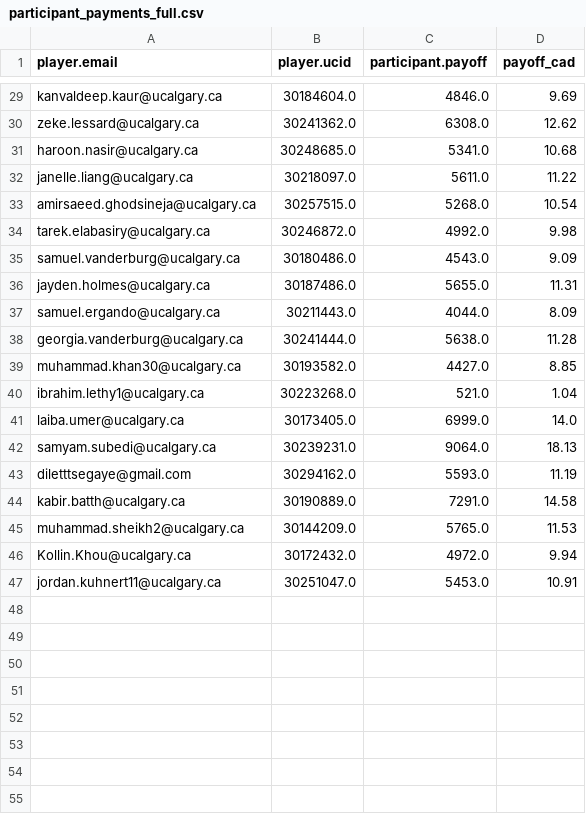
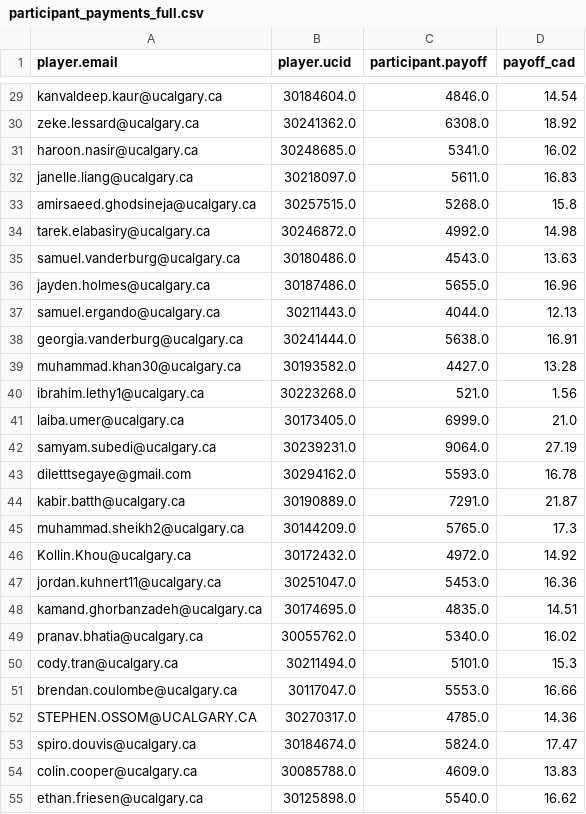
Before and after one commit to mariuszoican/gamified_bubbles, a CSV file: data/processed/participant_payments_full.csv, drawn as a sheet; only a part is shown, gaps mark what is left out; the diff covers the shown part only; the diff names each change by its address in the sheet, - before the commit and + after, or states it on an @@ line.

```diff
--- a/data/processed/participant_payments_full.csv
+++ b/data/processed/participant_payments_full.csv
-D29 (payoff_cad): 9.69
+D29 (payoff_cad): 14.54
-D30 (payoff_cad): 12.62
+D30 (payoff_cad): 18.92
-D31 (payoff_cad): 10.68
+D31 (payoff_cad): 16.02
-D32 (payoff_cad): 11.22
+D32 (payoff_cad): 16.83
-D33 (payoff_cad): 10.54
+D33 (payoff_cad): 15.8
-D34 (payoff_cad): 9.98
+D34 (payoff_cad): 14.98
-D35 (payoff_cad): 9.09
+D35 (payoff_cad): 13.63
-D36 (payoff_cad): 11.31
+D36 (payoff_cad): 16.96
-D37 (payoff_cad): 8.09
+D37 (payoff_cad): 12.13
-D38 (payoff_cad): 11.28
+D38 (payoff_cad): 16.91
-D39 (payoff_cad): 8.85
+D39 (payoff_cad): 13.28
-D40 (payoff_cad): 1.04
+D40 (payoff_cad): 1.56
-D41 (payoff_cad): 14.0
+D41 (payoff_cad): 21.0
-D42 (payoff_cad): 18.13
+D42 (payoff_cad): 27.19
-D43 (payoff_cad): 11.19
+D43 (payoff_cad): 16.78
-D44 (payoff_cad): 14.58
+D44 (payoff_cad): 21.87
-D45 (payoff_cad): 11.53
+D45 (payoff_cad): 17.3
-D46 (payoff_cad): 9.94
+D46 (payoff_cad): 14.92
-D47 (payoff_cad): 10.91
+D47 (payoff_cad): 16.36
+row 48: kamand.ghorbanzadeh@ucalgary.ca | 30174695.0 | 4835.0 | 14.51
+row 49: pranav.bhatia@ucalgary.ca | 30055762.0 | 5340.0 | 16.02
+row 50: cody.tran@ucalgary.ca | 30211494.0 | 5101.0 | 15.3
+row 51: brendan.coulombe@ucalgary.ca | 30117047.0 | 5553.0 | 16.66
+row 52: STEPHEN.OSSOM@UCALGARY.CA | 30270317.0 | 4785.0 | 14.36
+row 53: spiro.douvis@ucalgary.ca | 30184674.0 | 5824.0 | 17.47
+row 54: colin.cooper@ucalgary.ca | 30085788.0 | 4609.0 | 13.83
+row 55: ethan.friesen@ucalgary.ca | 30125898.0 | 5540.0 | 16.62
```
Also changed, not shown: 26 added rows and 27 edited cells elsewhere in this file, data/interim/20260512/participant_payments.csv, data/interim/20260520_AM/participant_payments.csv, 20 other files.
